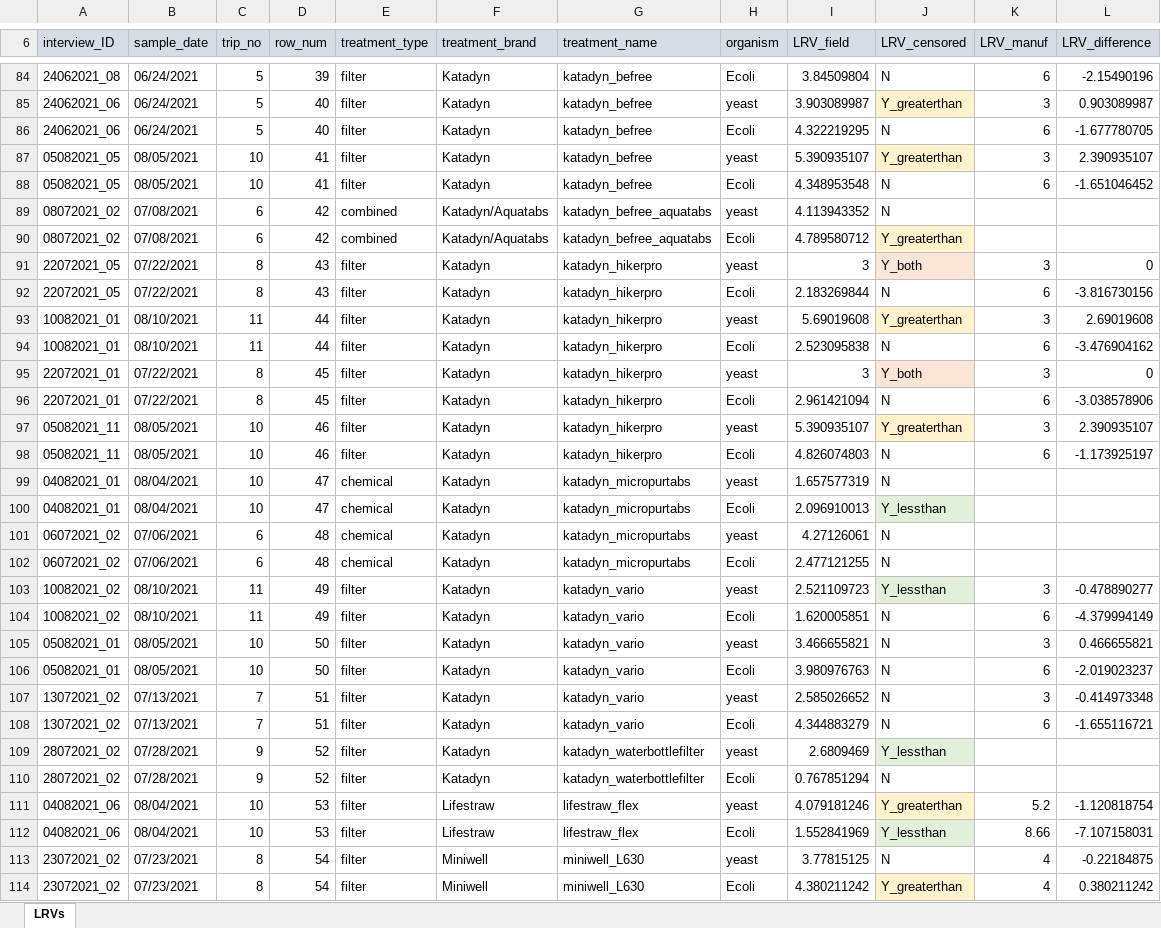
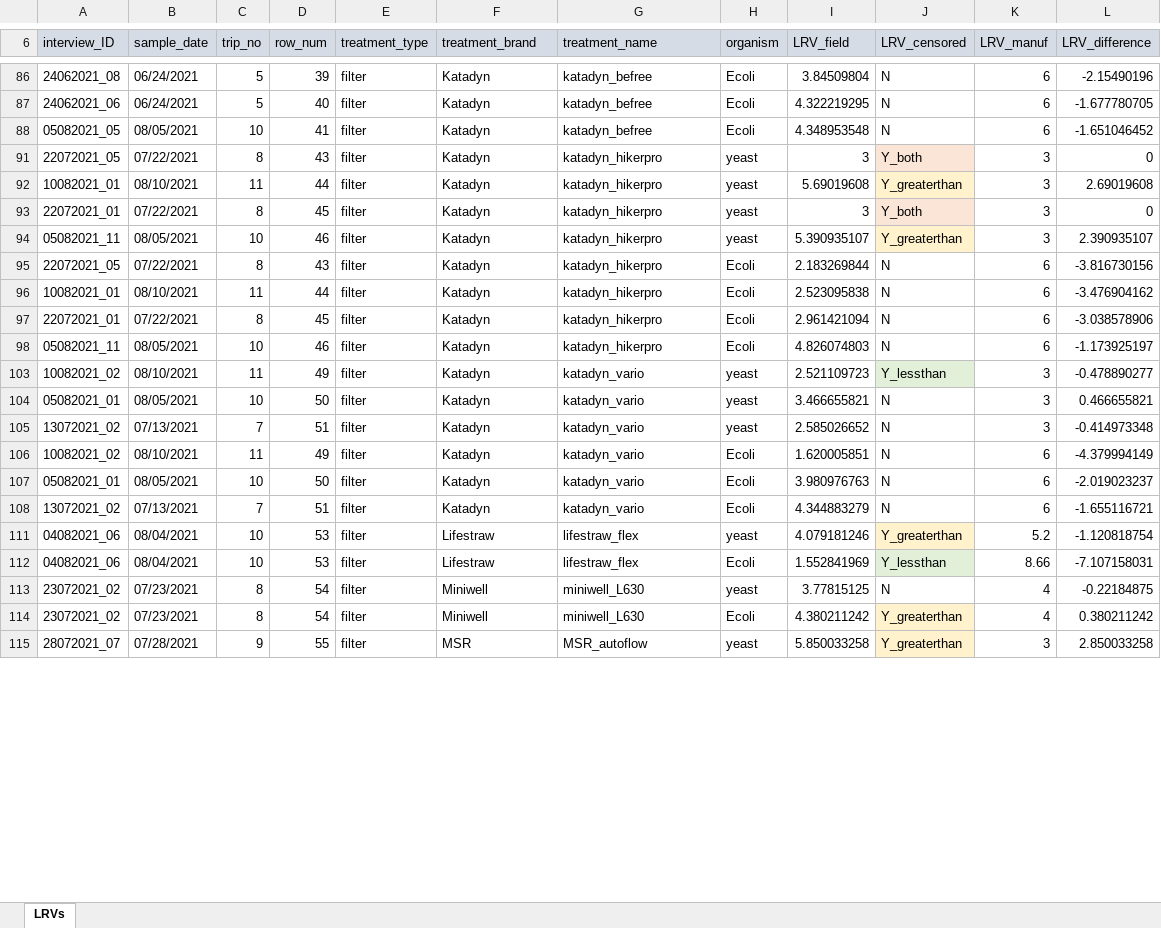
Before and after one commit to camillezimmer/QMRA_labvsfield, an Excel workbook: inputdata/LRVs_forQMRA.xlsx, sheet LRVs, drawn as a sheet; only a part is shown, gaps mark what is left out; the shorter side is filled out with more unchanged rows; values as stored, in another font and other column widths than the file's, no borders; table styles not drawn; removed rows and columns are numbered as before the commit, all else as after; the diff covers the shown part only; the diff names each change by its address in the sheet, - before the commit and + after, or states it on an @@ line.

```diff
--- a/inputdata/LRVs_forQMRA.xlsx (sheet LRVs)
+++ b/inputdata/LRVs_forQMRA.xlsx (sheet LRVs)
@@ row 85 moved to row 67: 24062021_06 @@
@@ row 87 moved to row 68: 05082021_05 @@
@@ row 89 hidden: 08072021_02 | 07/08/2021 | 6 | 42 | combined | Katadyn/Aquatabs | katadyn_befree_aquatabs | yeast | 4.113943352 | N @@
@@ row 90 hidden: 08072021_02 | 07/08/2021 | 6 | 42 | combined | Katadyn/Aquatabs | katadyn_befree_aquatabs | Ecoli | 4.789580712 | Y_greaterthan @@
@@ row 93 moved to row 92: 10082021_01 @@
@@ row 95 moved to row 93: 22072021_01 @@
@@ row 97 moved to row 94: 05082021_11 @@
@@ row 99 hidden: 04082021_01 | 08/04/2021 | 10 | 47 | chemical | Katadyn | katadyn_micropurtabs | yeast | 1.657577319 | N @@
@@ row 100 hidden: 04082021_01 | 08/04/2021 | 10 | 47 | chemical | Katadyn | katadyn_micropurtabs | Ecoli | 2.096910013 | Y_lessthan @@
@@ row 101 hidden: 06072021_02 | 07/06/2021 | 6 | 48 | chemical | Katadyn | katadyn_micropurtabs | yeast | 4.27126061 | N @@
@@ row 102 hidden: 06072021_02 | 07/06/2021 | 6 | 48 | chemical | Katadyn | katadyn_micropurtabs | Ecoli | 2.477121255 | N @@
@@ row 105 moved to row 104: 05082021_01 @@
@@ row 107 moved to row 105: 13072021_02 @@
@@ row 109 hidden: 28072021_02 | 07/28/2021 | 9 | 52 | filter | Katadyn | katadyn_waterbottlefilter | yeast | 2.6809469 | Y_lessthan @@
@@ row 110 hidden: 28072021_02 | 07/28/2021 | 9 | 52 | filter | Katadyn | katadyn_waterbottlefilter | Ecoli | 0.767851294 | N @@
```
Also changed, not shown: 69 moved rows and 41 hidden or unhidden rows elsewhere in this sheet, 7 other files.
